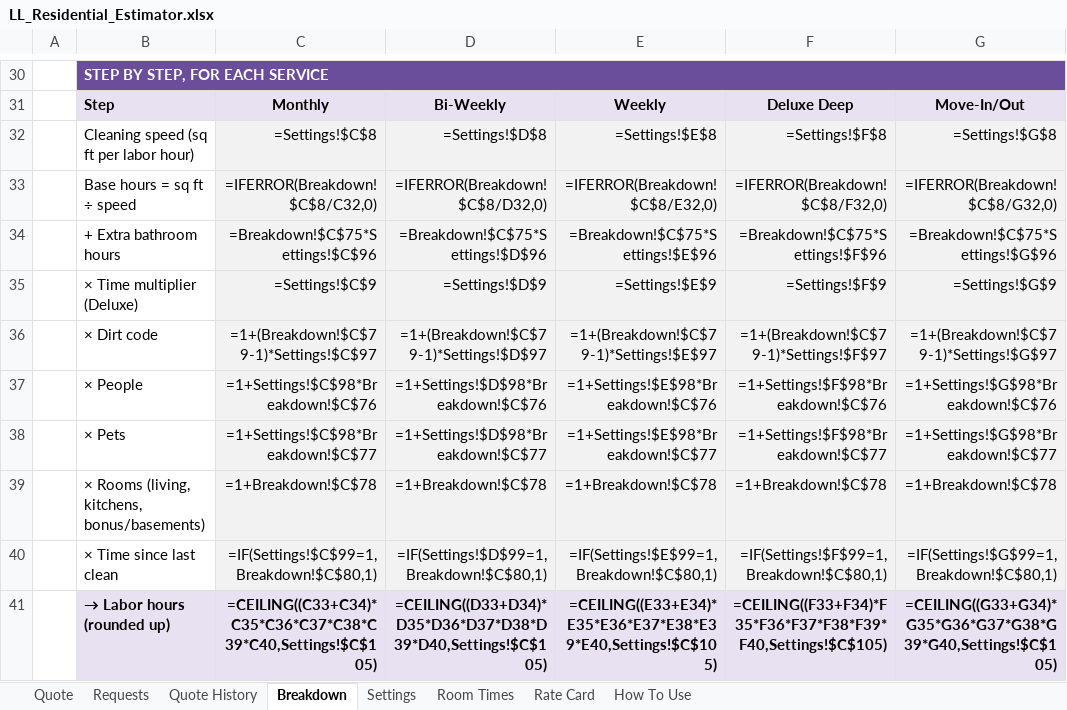
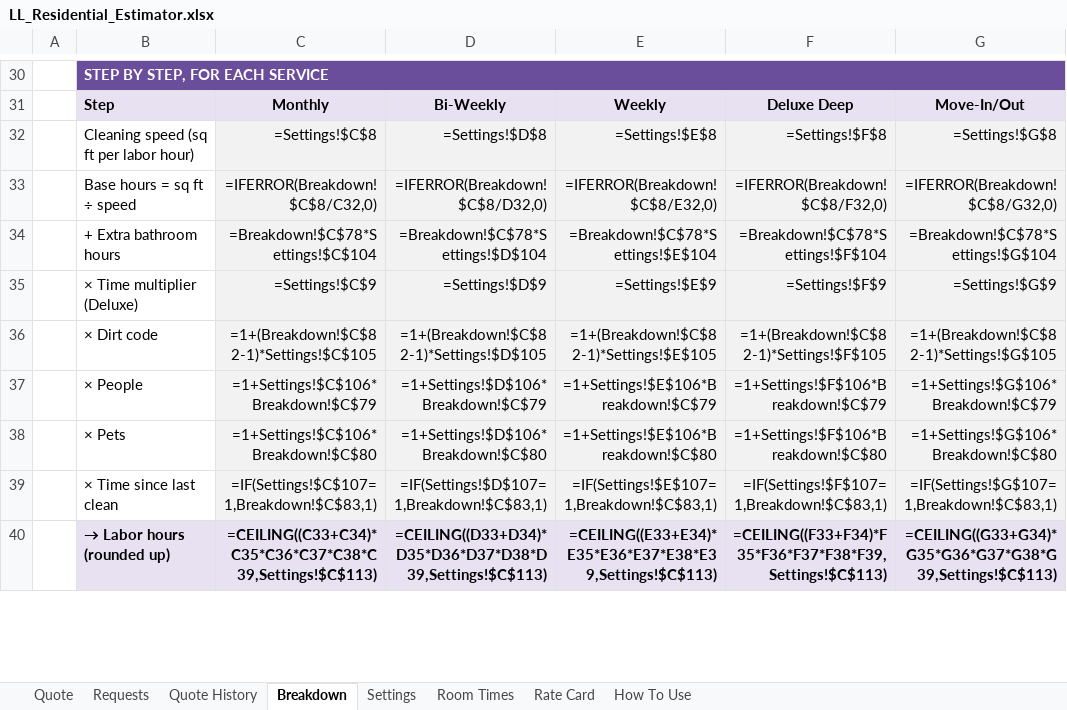
Before and after one commit to andrewslymac-rgb/Claude, an Excel workbook: cleaning-estimator/LL_Residential_Estimator.xlsx, sheet Breakdown, drawn as a sheet; only a part is shown, gaps mark what is left out; values as stored, in another font and other column widths than the file's, no borders; formulas without a stored value are shown as written; removed rows and columns are numbered as before the commit, all else as after; the diff covers the shown part only; the diff names each change by its address in the sheet, - before the commit and + after, or states it on an @@ line.

```diff
--- a/cleaning-estimator/LL_Residential_Estimator.xlsx (sheet Breakdown)
+++ b/cleaning-estimator/LL_Residential_Estimator.xlsx (sheet Breakdown)
-C34: =Breakdown!$C$75*Settings!$C$96
+C34: =Breakdown!$C$78*Settings!$C$104
-D34: =Breakdown!$C$75*Settings!$D$96
+D34: =Breakdown!$C$78*Settings!$D$104
-E34: =Breakdown!$C$75*Settings!$E$96
+E34: =Breakdown!$C$78*Settings!$E$104
-F34: =Breakdown!$C$75*Settings!$F$96
+F34: =Breakdown!$C$78*Settings!$F$104
-G34: =Breakdown!$C$75*Settings!$G$96
+G34: =Breakdown!$C$78*Settings!$G$104
-C36: =1+(Breakdown!$C$79-1)*Settings!$C$97
+C36: =1+(Breakdown!$C$82-1)*Settings!$C$105
-D36: =1+(Breakdown!$C$79-1)*Settings!$D$97
+D36: =1+(Breakdown!$C$82-1)*Settings!$D$105
-E36: =1+(Breakdown!$C$79-1)*Settings!$E$97
+E36: =1+(Breakdown!$C$82-1)*Settings!$E$105
-F36: =1+(Breakdown!$C$79-1)*Settings!$F$97
+F36: =1+(Breakdown!$C$82-1)*Settings!$F$105
-G36: =1+(Breakdown!$C$79-1)*Settings!$G$97
+G36: =1+(Breakdown!$C$82-1)*Settings!$G$105
-C37: =1+Settings!$C$98*Breakdown!$C$76
+C37: =1+Settings!$C$106*Breakdown!$C$79
-D37: =1+Settings!$D$98*Breakdown!$C$76
+D37: =1+Settings!$D$106*Breakdown!$C$79
-E37: =1+Settings!$E$98*Breakdown!$C$76
+E37: =1+Settings!$E$106*Breakdown!$C$79
-F37: =1+Settings!$F$98*Breakdown!$C$76
+F37: =1+Settings!$F$106*Breakdown!$C$79
-G37: =1+Settings!$G$98*Breakdown!$C$76
+G37: =1+Settings!$G$106*Breakdown!$C$79
-C38: =1+Settings!$C$98*Breakdown!$C$77
+C38: =1+Settings!$C$106*Breakdown!$C$80
-D38: =1+Settings!$D$98*Breakdown!$C$77
+D38: =1+Settings!$D$106*Breakdown!$C$80
-E38: =1+Settings!$E$98*Breakdown!$C$77
+E38: =1+Settings!$E$106*Breakdown!$C$80
-F38: =1+Settings!$F$98*Breakdown!$C$77
+F38: =1+Settings!$F$106*Breakdown!$C$80
-G38: =1+Settings!$G$98*Breakdown!$C$77
+G38: =1+Settings!$G$106*Breakdown!$C$80
-row 39:  | × Rooms (living, kitchens, bonus/basements) | =1+Breakdown!$C$78 | =1+Breakdown!$C$78 | =1+Breakdown!$C$78 | =1+Breakdown!$C$78 | =1+Breakdown!$C$78
-C39: =IF(Settings!$C$99=1,Breakdown!$C$80,1)
+C39: =IF(Settings!$C$107=1,Breakdown!$C$83,1)
-D39: =IF(Settings!$D$99=1,Breakdown!$C$80,1)
+D39: =IF(Settings!$D$107=1,Breakdown!$C$83,1)
-E39: =IF(Settings!$E$99=1,Breakdown!$C$80,1)
+E39: =IF(Settings!$E$107=1,Breakdown!$C$83,1)
-F39: =IF(Settings!$F$99=1,Breakdown!$C$80,1)
+F39: =IF(Settings!$F$107=1,Breakdown!$C$83,1)
-G39: =IF(Settings!$G$99=1,Breakdown!$C$80,1)
+G39: =IF(Settings!$G$107=1,Breakdown!$C$83,1)
-C40: =CEILING((C33+C34)*C35*C36*C37*C38*C39*C40,Settings!$C$105)
+C40: =CEILING((C33+C34)*C35*C36*C37*C38*C39,Settings!$C$113)
-D40: =CEILING((D33+D34)*D35*D36*D37*D38*D39*D40,Settings!$C$105)
+D40: =CEILING((D33+D34)*D35*D36*D37*D38*D39,Settings!$C$113)
-E40: =CEILING((E33+E34)*E35*E36*E37*E38*E39*E40,Settings!$C$105)
+E40: =CEILING((E33+E34)*E35*E36*E37*E38*E39,Settings!$C$113)
-F40: =CEILING((F33+F34)*F35*F36*F37*F38*F39*F40,Settings!$C$105)
+F40: =CEILING((F33+F34)*F35*F36*F37*F38*F39,Settings!$C$113)
-G40: =CEILING((G33+G34)*G35*G36*G37*G38*G39*G40,Settings!$C$105)
+G40: =CEILING((G33+G34)*G35*G36*G37*G38*G39,Settings!$C$113)
```
Also changed, not shown: 5 added rows, 1 removed row and 100 edited cells elsewhere in this sheet, sheet Quote, sheet Room Times, sheet Settings, 5 other files.
